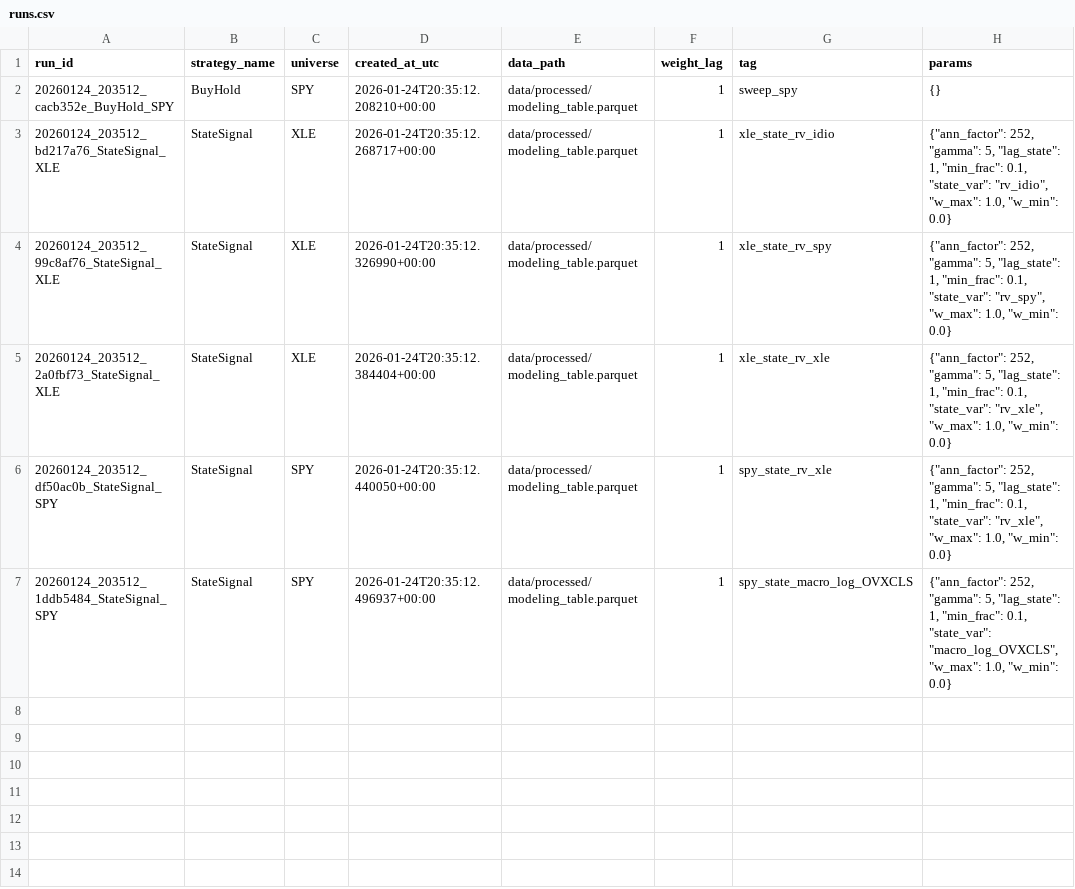
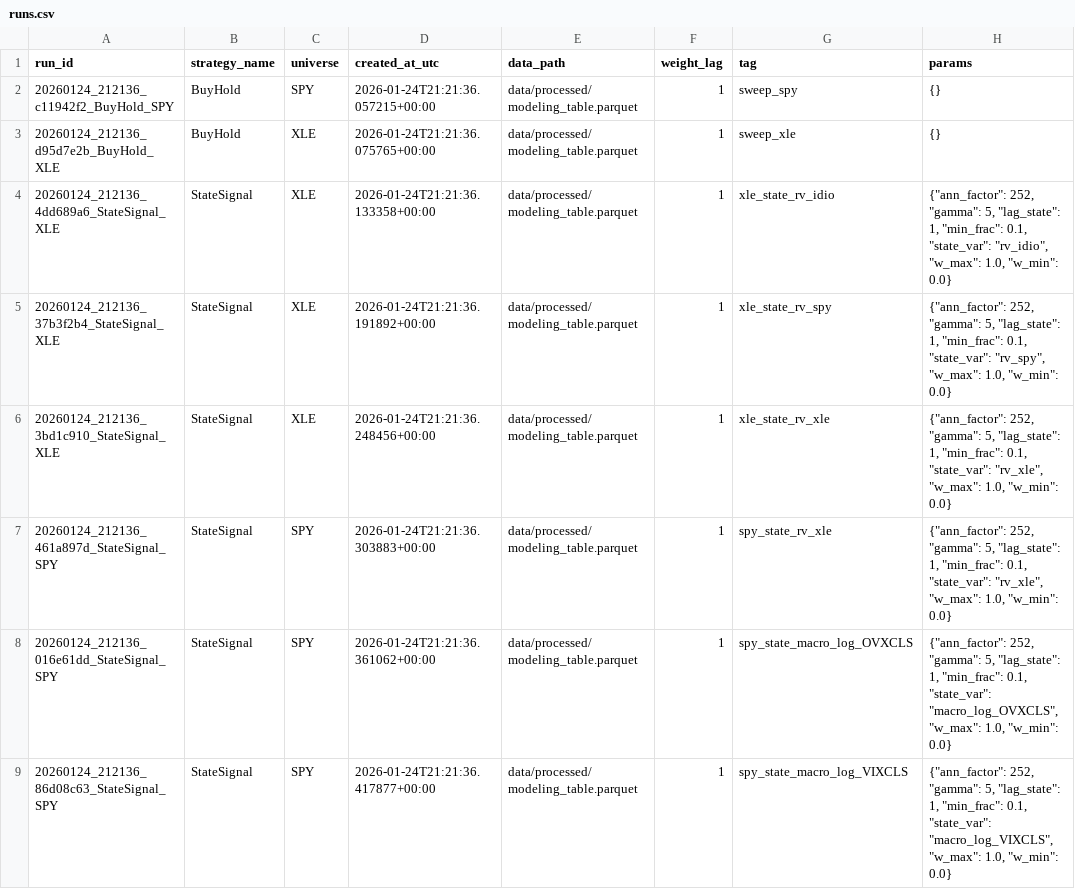
Before and after one commit to jackyeung99/qbt_dashboard, a CSV file: results/runs.csv, drawn as a sheet.

```diff
--- a/results/runs.csv
+++ b/results/runs.csv
@@ -1,7 +1,9 @@
 run_id,strategy_name,universe,created_at_utc,data_path,weight_lag,tag,params
-20260124_203512_cacb352e_BuyHold_SPY,BuyHold,SPY,2026-01-24T20:35:12.208210+00:00,data/processed/modeling_table.parquet,1,sweep_spy,{}
-20260124_203512_bd217a76_StateSignal_XLE,StateSignal,XLE,2026-01-24T20:35:12.268717+00:00,data/processed/modeling_table.parquet,1,xle_state_rv_idio,"{""ann_factor"": 252, ""gamma"": 5, ""lag_state"": 1, ""min_frac"": 0.1, ""state_var"": ""rv_idio"", ""w_max"": 1.0, ""w_min"": 0.0}"
-20260124_203512_99c8af76_StateSignal_XLE,StateSignal,XLE,2026-01-24T20:35:12.326990+00:00,data/processed/modeling_table.parquet,1,xle_state_rv_spy,"{""ann_factor"": 252, ""gamma"": 5, ""lag_state"": 1, ""min_frac"": 0.1, ""state_var"": ""rv_spy"", ""w_max"": 1.0, ""w_min"": 0.0}"
-20260124_203512_2a0fbf73_StateSignal_XLE,StateSignal,XLE,2026-01-24T20:35:12.384404+00:00,data/processed/modeling_table.parquet,1,xle_state_rv_xle,"{""ann_factor"": 252, ""gamma"": 5, ""lag_state"": 1, ""min_frac"": 0.1, ""state_var"": ""rv_xle"", ""w_max"": 1.0, ""w_min"": 0.0}"
-20260124_203512_df50ac0b_StateSignal_SPY,StateSignal,SPY,2026-01-24T20:35:12.440050+00:00,data/processed/modeling_table.parquet,1,spy_state_rv_xle,"{""ann_factor"": 252, ""gamma"": 5, ""lag_state"": 1, ""min_frac"": 0.1, ""state_var"": ""rv_xle"", ""w_max"": 1.0, ""w_min"": 0.0}"
-20260124_203512_1ddb5484_StateSignal_SPY,StateSignal,SPY,2026-01-24T20:35:12.496937+00:00,data/processed/modeling_table.parquet,1,spy_state_macro_log_OVXCLS,"{""ann_factor"": 252, ""gamma"": 5, ""lag_state"": 1, ""min_frac"": 0.1, ""state_var"": ""macro_log_OVXCLS"", ""w_max"": 1.0, ""w_min"": 0.0}"
+20260124_212136_c11942f2_BuyHold_SPY,BuyHold,SPY,2026-01-24T21:21:36.057215+00:00,data/processed/modeling_table.parquet,1,sweep_spy,{}
+20260124_212136_d95d7e2b_BuyHold_XLE,BuyHold,XLE,2026-01-24T21:21:36.075765+00:00,data/processed/modeling_table.parquet,1,sweep_xle,{}
+20260124_212136_4dd689a6_StateSignal_XLE,StateSignal,XLE,2026-01-24T21:21:36.133358+00:00,data/processed/modeling_table.parquet,1,xle_state_rv_idio,"{""ann_factor"": 252, ""gamma"": 5, ""lag_state"": 1, ""min_frac"": 0.1, ""state_var"": ""rv_idio"", ""w_max"": 1.0, ""w_min"": 0.0}"
+20260124_212136_37b3f2b4_StateSignal_XLE,StateSignal,XLE,2026-01-24T21:21:36.191892+00:00,data/processed/modeling_table.parquet,1,xle_state_rv_spy,"{""ann_factor"": 252, ""gamma"": 5, ""lag_state"": 1, ""min_frac"": 0.1, ""state_var"": ""rv_spy"", ""w_max"": 1.0, ""w_min"": 0.0}"
+20260124_212136_3bd1c910_StateSignal_XLE,StateSignal,XLE,2026-01-24T21:21:36.248456+00:00,data/processed/modeling_table.parquet,1,xle_state_rv_xle,"{""ann_factor"": 252, ""gamma"": 5, ""lag_state"": 1, ""min_frac"": 0.1, ""state_var"": ""rv_xle"", ""w_max"": 1.0, ""w_min"": 0.0}"
+20260124_212136_461a897d_StateSignal_SPY,StateSignal,SPY,2026-01-24T21:21:36.303883+00:00,data/processed/modeling_table.parquet,1,spy_state_rv_xle,"{""ann_factor"": 252, ""gamma"": 5, ""lag_state"": 1, ""min_frac"": 0.1, ""state_var"": ""rv_xle"", ""w_max"": 1.0, ""w_min"": 0.0}"
+20260124_212136_016e61dd_StateSignal_SPY,StateSignal,SPY,2026-01-24T21:21:36.361062+00:00,data/processed/modeling_table.parquet,1,spy_state_macro_log_OVXCLS,"{""ann_factor"": 252, ""gamma"": 5, ""lag_state"": 1, ""min_frac"": 0.1, ""state_var"": ""macro_log_OVXCLS"", ""w_max"": 1.0, ""w_min"": 0.0}"
+20260124_212136_86d08c63_StateSignal_SPY,StateSignal,SPY,2026-01-24T21:21:36.417877+00:00,data/processed/modeling_table.parquet,1,spy_state_macro_log_VIXCLS,"{""ann_factor"": 252, ""gamma"": 5, ""lag_state"": 1, ""min_frac"": 0.1, ""state_var"": ""macro_log_VIXCLS"", ""w_max"": 1.0, ""w_min"": 0.0}"
```
Also changed, not shown: results/metrics.csv, 22 other files.
